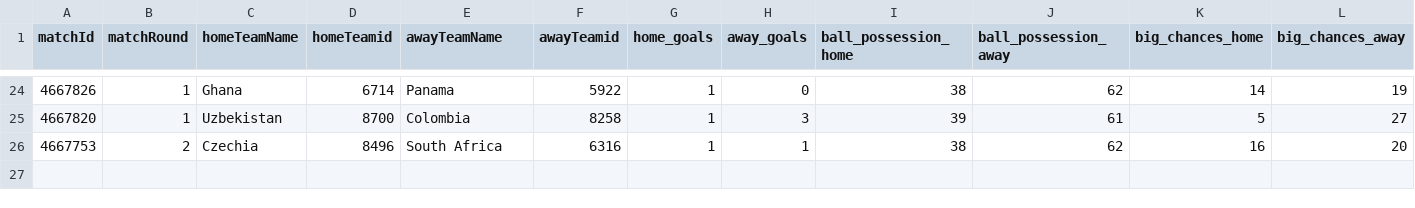
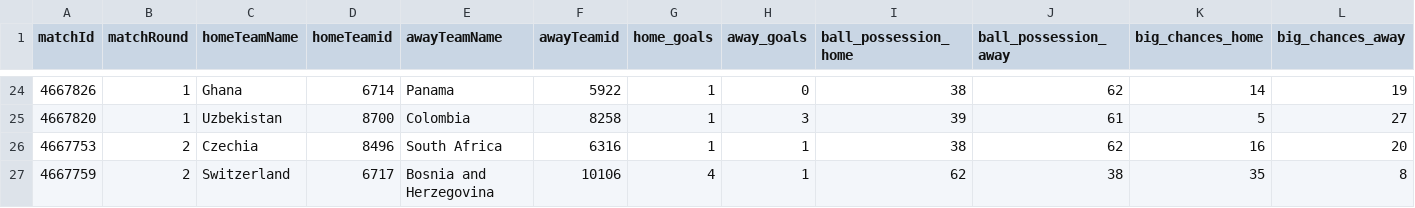
Before and after one commit to bolaxel/wcup26, a CSV file: matchStats/csv/fotmob_match_stats.csv, drawn as a sheet; only a part is shown, gaps mark what is left out; rows hold the shown columns only; the diff names each change by its address in the sheet, - before the commit and + after, or states it on an @@ line.

```diff
--- a/matchStats/csv/fotmob_match_stats.csv
+++ b/matchStats/csv/fotmob_match_stats.csv
+row 27: 4667759 | 2 | Switzerland | 6717 | Bosnia and Herzegovina | 10106 | 4 | 1 | 62 | 38 | 35 | 8
```
Also changed, not shown: goals/csv/awayScorers.csv, goals/csv/homeScorers.csv, 4 other files.
